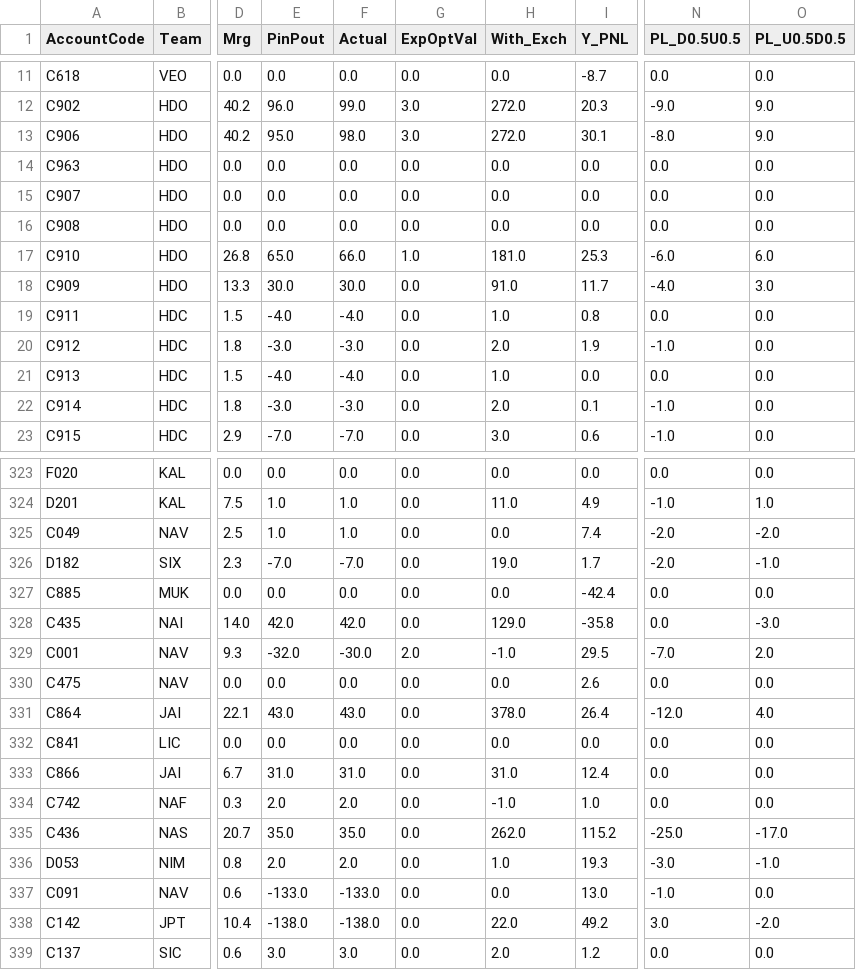
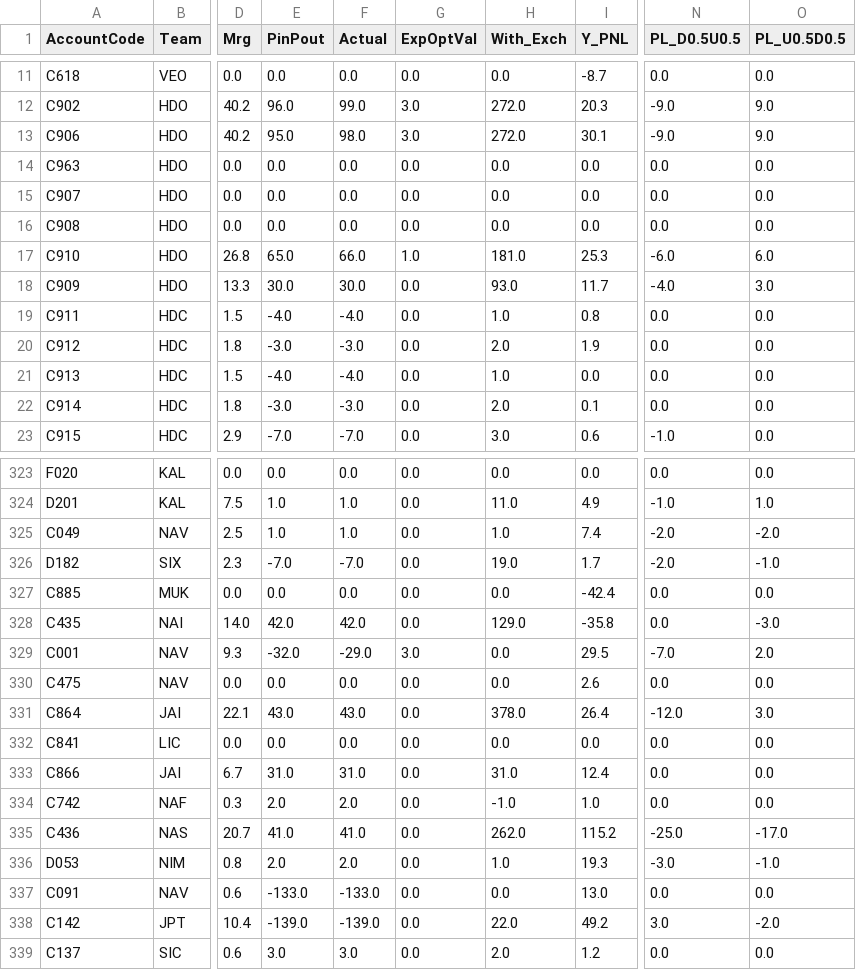
Before and after one commit to MuvvaSaiKarthik/st-live-app, a CSV file: dropcopy_Dealer_PNL_mar_pinpout_scenario_sqlview.csv, drawn as a sheet; only a part is shown, gaps mark what is left out; the diff covers the shown part only; the diff names each change by its address in the sheet, - before the commit and + after, or states it on an @@ line.

```diff
--- a/dropcopy_Dealer_PNL_mar_pinpout_scenario_sqlview.csv
+++ b/dropcopy_Dealer_PNL_mar_pinpout_scenario_sqlview.csv
-N13 (PL_D0.5U0.5): -8.0
+N13 (PL_D0.5U0.5): -9.0
-H18 (With_Exch): 91.0
+H18 (With_Exch): 93.0
-N20 (PL_D0.5U0.5): -1.0
+N20 (PL_D0.5U0.5): 0.0
-N22 (PL_D0.5U0.5): -1.0
+N22 (PL_D0.5U0.5): 0.0
-H325 (With_Exch): 0.0
+H325 (With_Exch): 1.0
-F329 (Actual): -30.0
+F329 (Actual): -29.0
-G329 (ExpOptVal): 2.0
+G329 (ExpOptVal): 3.0
-H329 (With_Exch): -1.0
+H329 (With_Exch): 0.0
-O331 (PL_U0.5D0.5): 4.0
+O331 (PL_U0.5D0.5): 3.0
-E335 (PinPout): 35.0
+E335 (PinPout): 41.0
-F335 (Actual): 35.0
+F335 (Actual): 41.0
-N337 (PL_D0.5U0.5): -1.0
+N337 (PL_D0.5U0.5): 0.0
-E338 (PinPout): -138.0
+E338 (PinPout): -139.0
-F338 (Actual): -138.0
+F338 (Actual): -139.0
```
Also changed, not shown: 67 edited cells elsewhere in this file.
